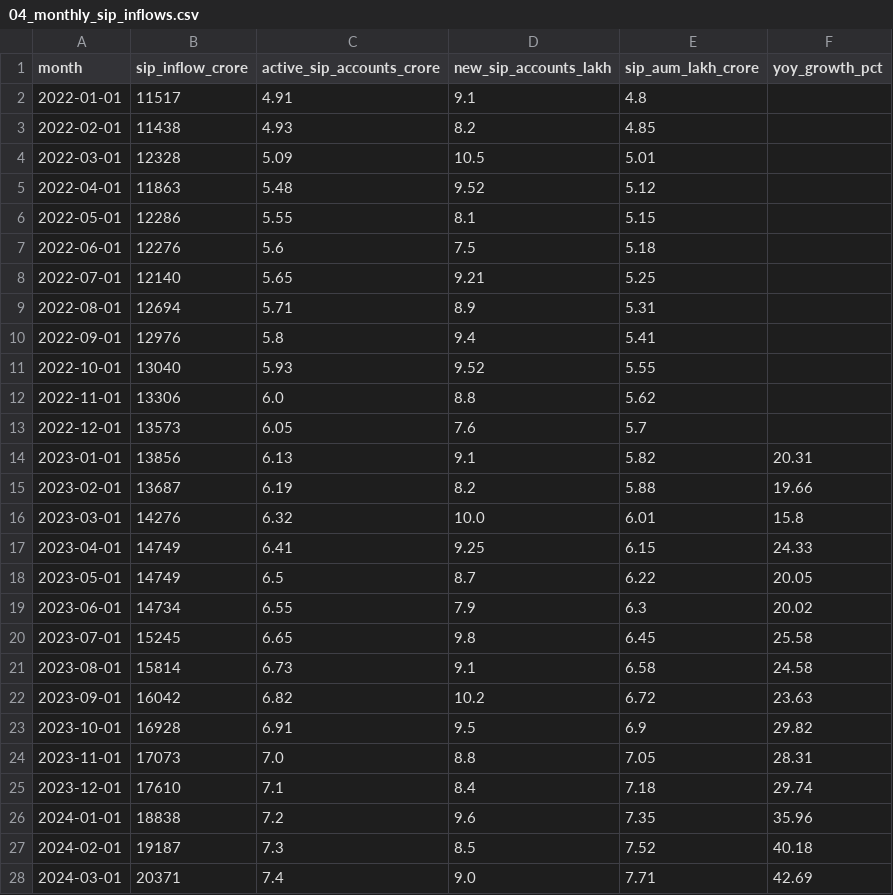
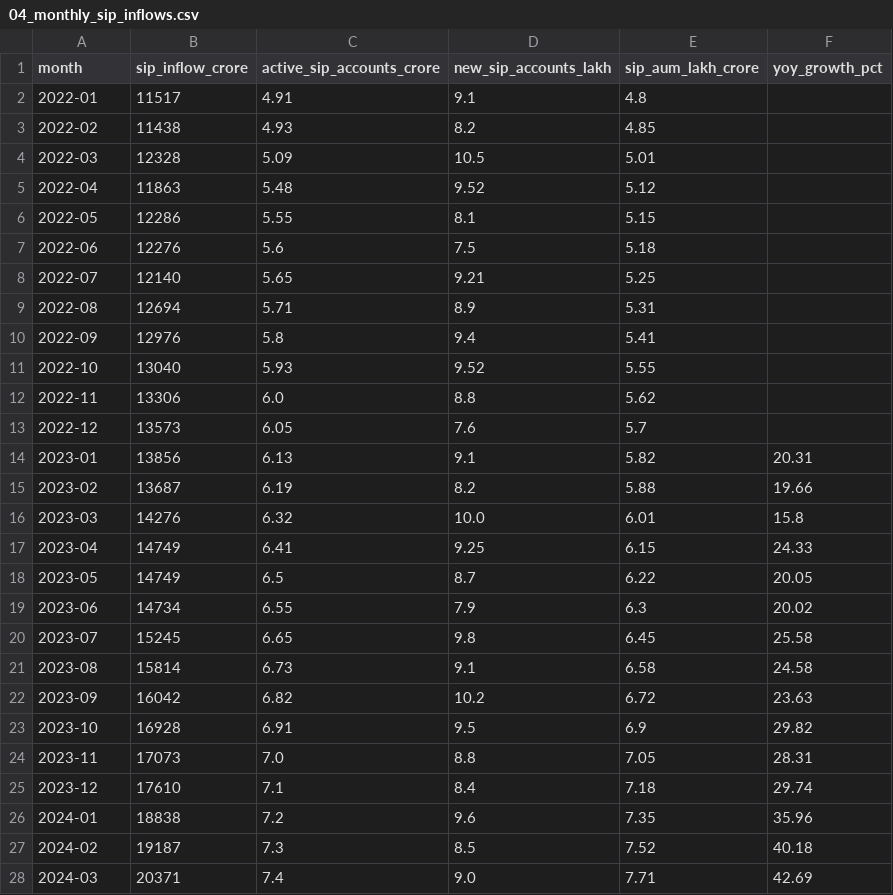
Before and after one commit to Kritvi0208/Mutual-Funds-Analytics, a CSV file: data/processed/04_monthly_sip_inflows.csv, drawn as a sheet; only a part is shown; the diff covers the shown part only.

```diff
--- a/data/processed/04_monthly_sip_inflows.csv
+++ b/data/processed/04_monthly_sip_inflows.csv
@@ -1,28 +1,28 @@
 month,sip_inflow_crore,active_sip_accounts_crore,new_sip_accounts_lakh,sip_aum_lakh_crore,yoy_growth_pct
-2022-01-01,11517,4.91,9.1,4.8,
-2022-02-01,11438,4.93,8.2,4.85,
-2022-03-01,12328,5.09,10.5,5.01,
-2022-04-01,11863,5.48,9.52,5.12,
-2022-05-01,12286,5.55,8.1,5.15,
-2022-06-01,12276,5.6,7.5,5.18,
-2022-07-01,12140,5.65,9.21,5.25,
-2022-08-01,12694,5.71,8.9,5.31,
-2022-09-01,12976,5.8,9.4,5.41,
-2022-10-01,13040,5.93,9.52,5.55,
-2022-11-01,13306,6.0,8.8,5.62,
-2022-12-01,13573,6.05,7.6,5.7,
-2023-01-01,13856,6.13,9.1,5.82,20.31
-2023-02-01,13687,6.19,8.2,5.88,19.66
-2023-03-01,14276,6.32,10.0,6.01,15.8
-2023-04-01,14749,6.41,9.25,6.15,24.33
-2023-05-01,14749,6.5,8.7,6.22,20.05
-2023-06-01,14734,6.55,7.9,6.3,20.02
-2023-07-01,15245,6.65,9.8,6.45,25.58
-2023-08-01,15814,6.73,9.1,6.58,24.58
-2023-09-01,16042,6.82,10.2,6.72,23.63
-2023-10-01,16928,6.91,9.5,6.9,29.82
-2023-11-01,17073,7.0,8.8,7.05,28.31
-2023-12-01,17610,7.1,8.4,7.18,29.74
-2024-01-01,18838,7.2,9.6,7.35,35.96
-2024-02-01,19187,7.3,8.5,7.52,40.18
-2024-03-01,20371,7.4,9.0,7.71,42.69
+2022-01,11517,4.91,9.1,4.8,
+2022-02,11438,4.93,8.2,4.85,
+2022-03,12328,5.09,10.5,5.01,
+2022-04,11863,5.48,9.52,5.12,
+2022-05,12286,5.55,8.1,5.15,
+2022-06,12276,5.6,7.5,5.18,
+2022-07,12140,5.65,9.21,5.25,
+2022-08,12694,5.71,8.9,5.31,
+2022-09,12976,5.8,9.4,5.41,
+2022-10,13040,5.93,9.52,5.55,
+2022-11,13306,6.0,8.8,5.62,
+2022-12,13573,6.05,7.6,5.7,
+2023-01,13856,6.13,9.1,5.82,20.31
+2023-02,13687,6.19,8.2,5.88,19.66
+2023-03,14276,6.32,10.0,6.01,15.8
+2023-04,14749,6.41,9.25,6.15,24.33
+2023-05,14749,6.5,8.7,6.22,20.05
+2023-06,14734,6.55,7.9,6.3,20.02
+2023-07,15245,6.65,9.8,6.45,25.58
+2023-08,15814,6.73,9.1,6.58,24.58
+2023-09,16042,6.82,10.2,6.72,23.63
+2023-10,16928,6.91,9.5,6.9,29.82
+2023-11,17073,7.0,8.8,7.05,28.31
+2023-12,17610,7.1,8.4,7.18,29.74
+2024-01,18838,7.2,9.6,7.35,35.96
+2024-02,19187,7.3,8.5,7.52,40.18
+2024-03,20371,7.4,9.0,7.71,42.69
```
Also changed, not shown: 21 edited cells elsewhere in this file, data/processed/03_aum_by_fund_house.csv, data/processed/05_category_inflows.csv, 11 other files.
